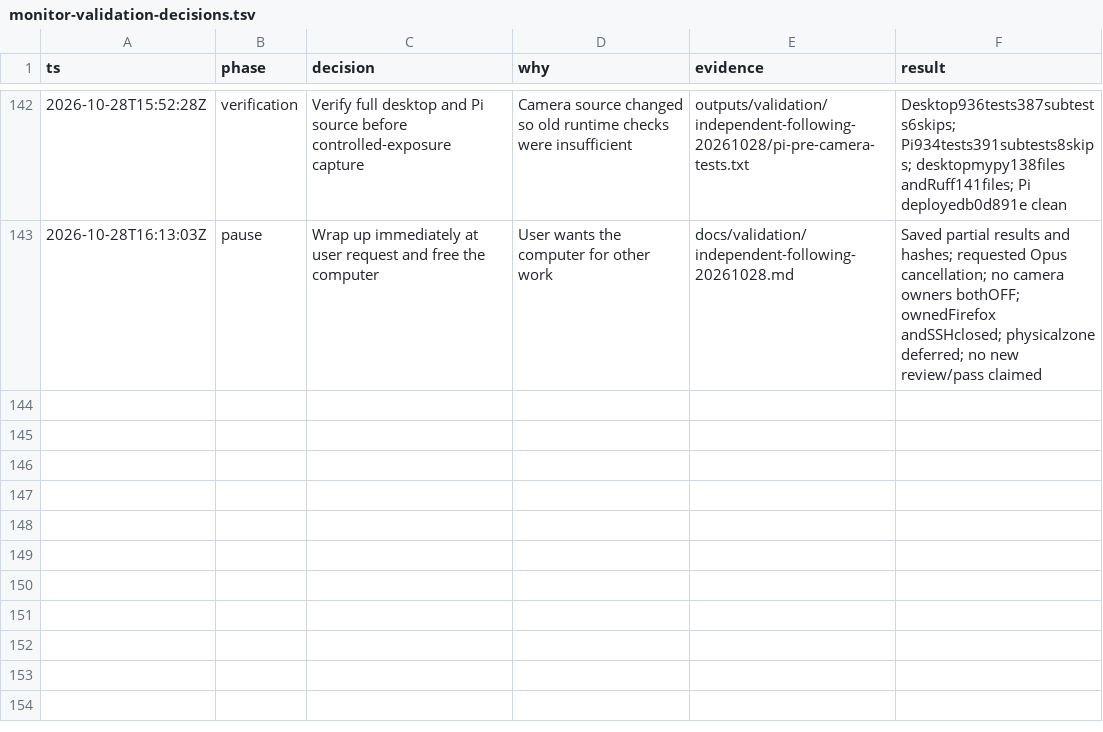
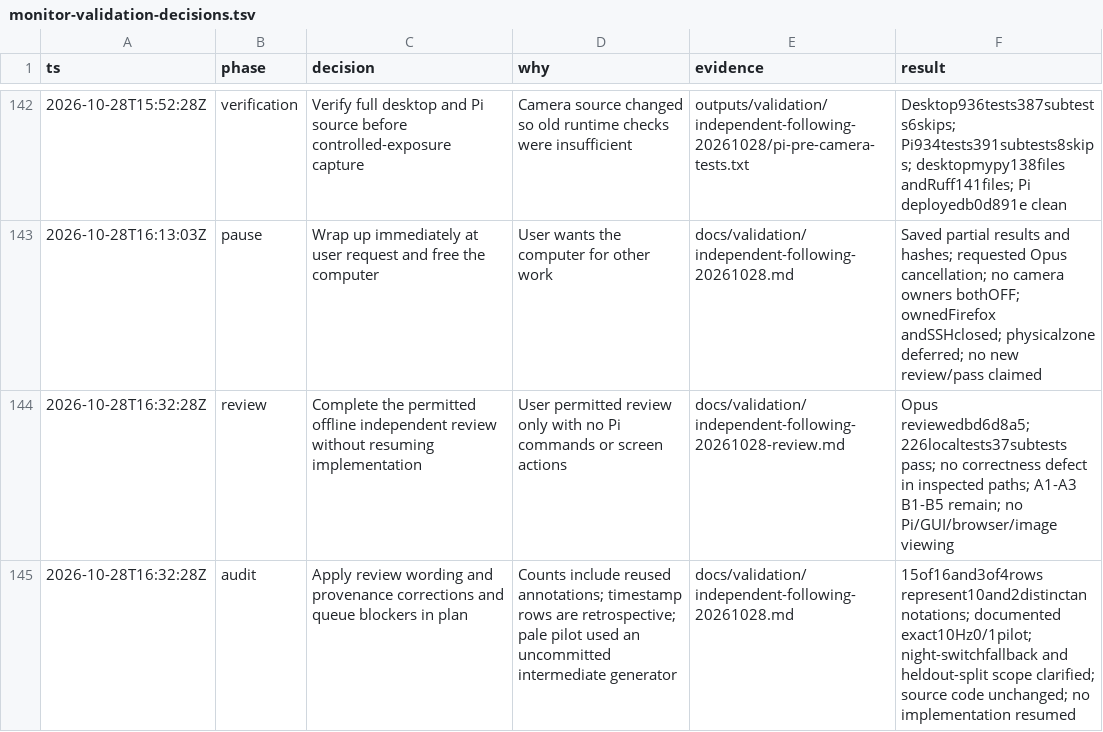
Before and after one commit to itsvari/columba-zero, a TSV file: deploy/monitor-validation-decisions.tsv, drawn as a sheet; only a part is shown, gaps mark what is left out.

Commit message:
Save completed offline review and queue qualification blockers

```diff
--- a/deploy/monitor-validation-decisions.tsv
+++ b/deploy/monitor-validation-decisions.tsv
@@ -143 +143,3 @@ ts	phase	decision	why	evidence	result
 2026-10-28T16:13:03Z	pause	Wrap up immediately at user request and free the computer	User wants the computer for other work	docs/validation/independent-following-20261028.md	Saved partial results and hashes; requested Opus cancellation; no camera owners bothOFF; ownedFirefox andSSHclosed; physicalzone deferred; no new review/pass claimed
+2026-10-28T16:32:28Z	review	Complete the permitted offline independent review without resuming implementation	User permitted review only with no Pi commands or screen actions	docs/validation/independent-following-20261028-review.md	Opus reviewedbd6d8a5;226localtests37subtests pass; no correctness defect in inspected paths; A1-A3 B1-B5 remain; no Pi/GUI/browser/image viewing
+2026-10-28T16:32:28Z	audit	Apply review wording and provenance corrections and queue blockers in plan	Counts include reused annotations; timestamp rows are retrospective; pale pilot used an uncommitted intermediate generator	docs/validation/independent-following-20261028.md	15of16and3of4rows represent10and2distinctannotations; documented exact10Hz0/1pilot; night-switchfallback and heldout-split scope clarified; source code unchanged; no implementation resumed
```
Also changed, not shown: 8 other files.
